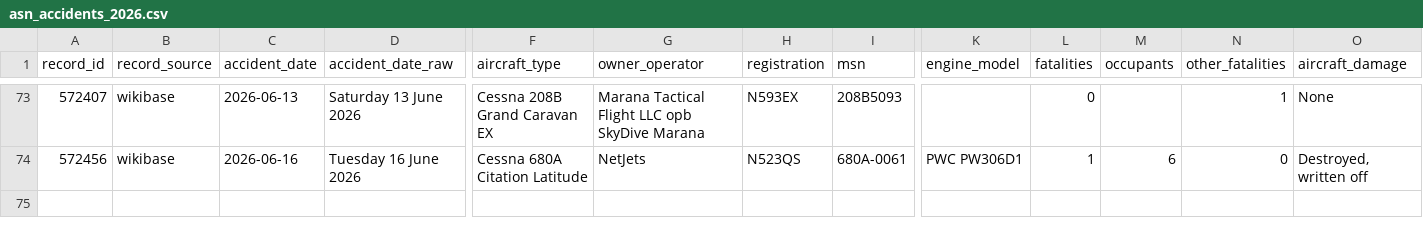
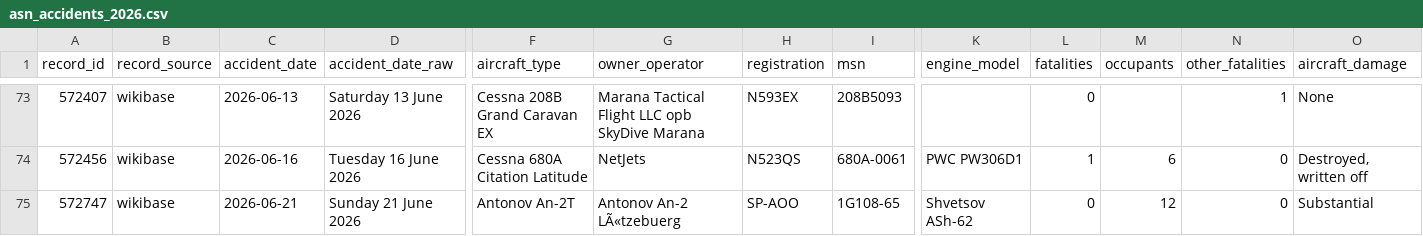
Before and after one commit to MDeanLindsay/data, a CSV file: aviation-safety/asn_accidents_2026.csv, drawn as a sheet; only a part is shown, gaps mark what is left out; rows hold the shown columns only; the diff covers the shown part only; the diff names each change by its address in the sheet, - before the commit and + after, or states it on an @@ line.

Commit message:
aviation-safety: refresh 2026 (75 rows)

```diff
--- a/aviation-safety/asn_accidents_2026.csv
+++ b/aviation-safety/asn_accidents_2026.csv
+row 75: 572747 | wikibase | 2026-06-21 | Sunday 21 June 2026 | Antonov An-2T | Antonov An-2 LÃ«tzebuerg | SP-AOO | 1G108-65 | Shvetsov ASh-62 | 0 | 12 | 0 | Substantial
```
Also changed, not shown: 1 added row and 4 edited cells elsewhere in this file.
